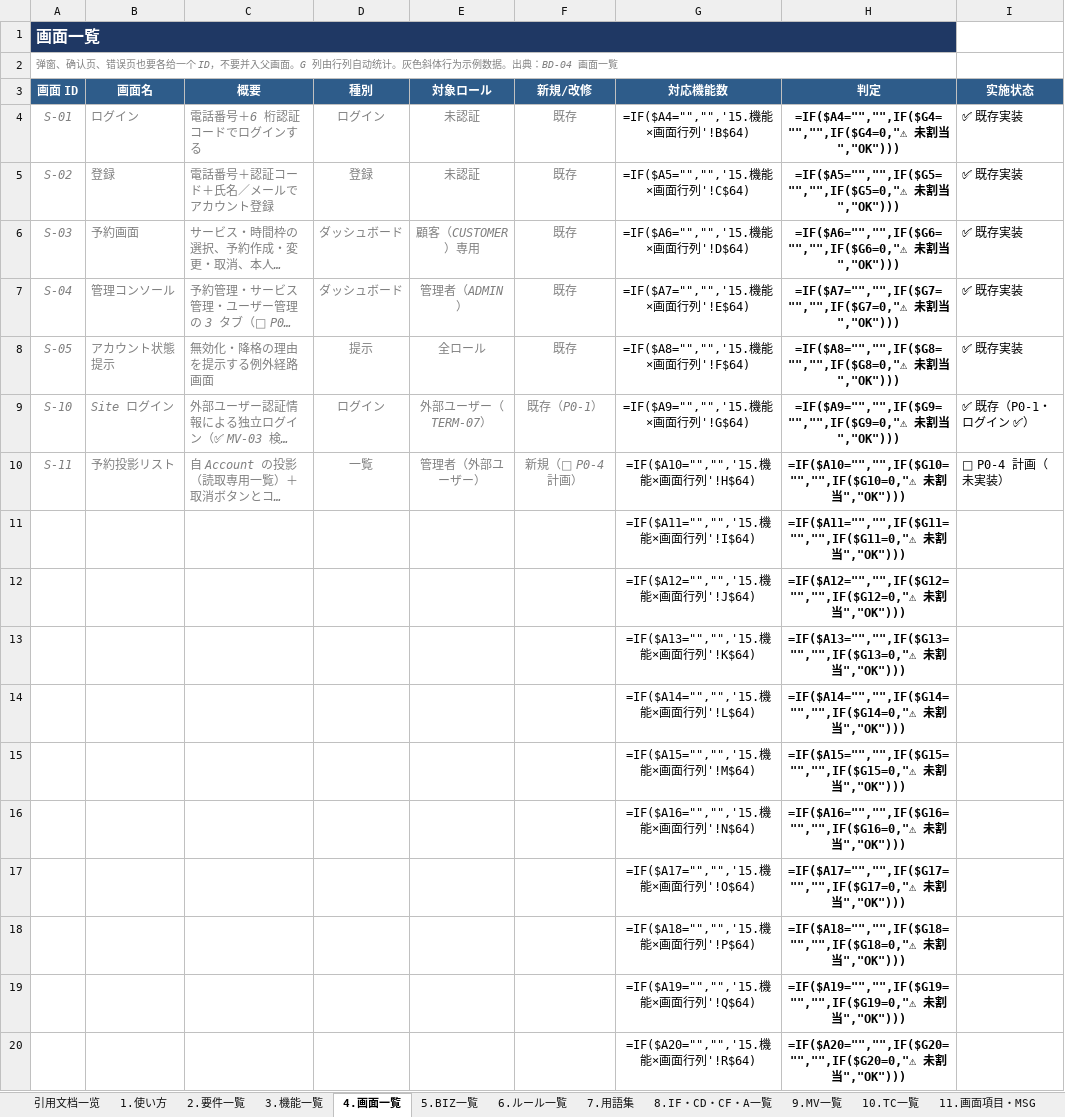
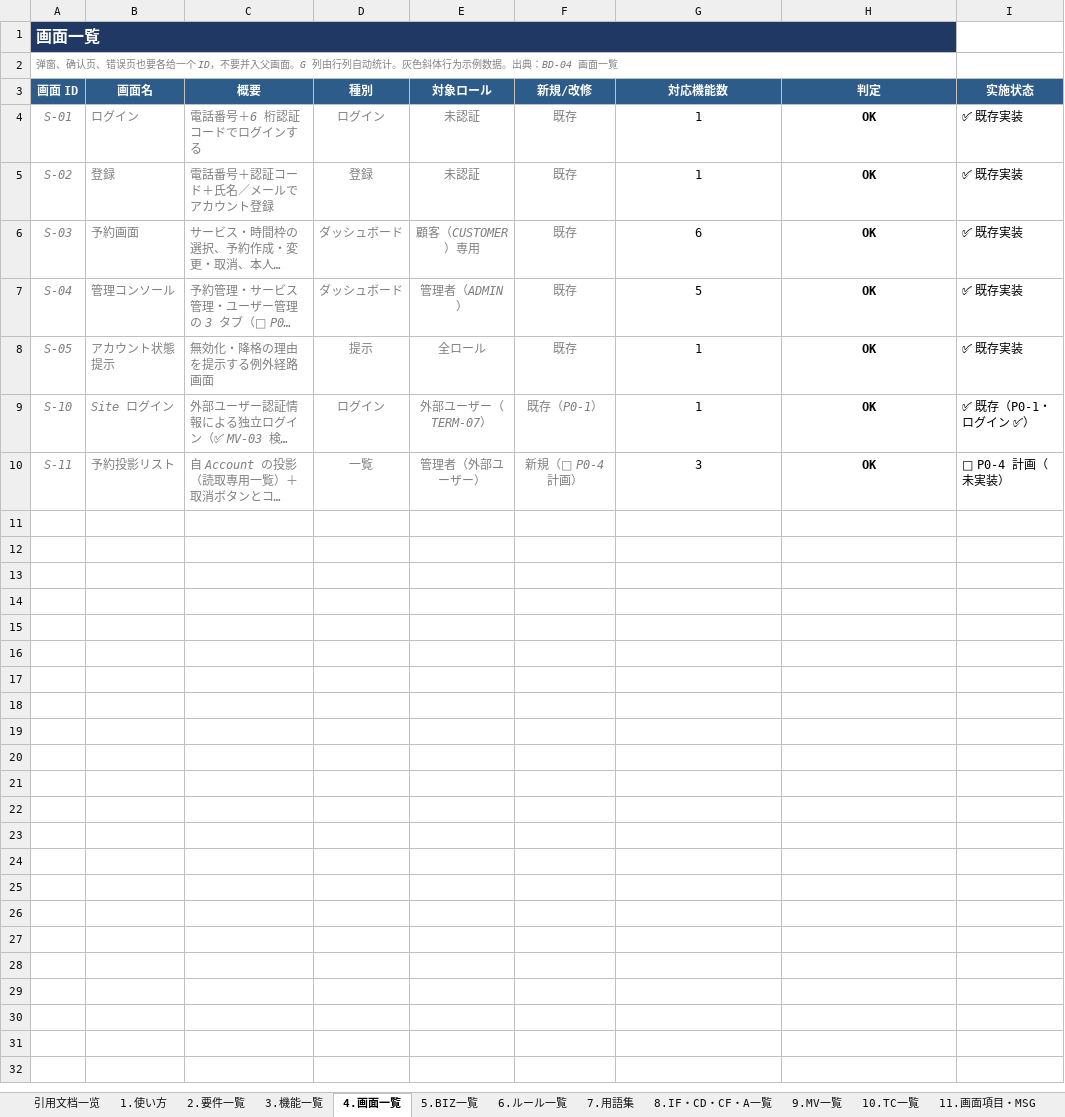
Before and after one commit to Cho-Geer/chogeer, an Excel workbook: docs/asset/coverage-matrix-summary.xlsx, sheet 4.画面一覧, drawn as a sheet; only a part is shown; long unchanged cells end in …; values as stored, in another font and other column widths than the file's, no borders; formulas without a stored value are shown as written; conditional formats not drawn; the diff covers the shown part only; the diff names each change by its address in the sheet, - before the commit and + after, or states it on an @@ line.

```diff
--- a/docs/asset/coverage-matrix-summary.xlsx (sheet 4.画面一覧)
+++ b/docs/asset/coverage-matrix-summary.xlsx (sheet 4.画面一覧)
-G4 (対応機能数): =IF($A4="","",'15.機能×画面行列'!B$64)
+G4 (対応機能数): 1
-H4 (判定): =IF($A4="","",IF($G4="","",IF($G4=0,"⚠ 未割当","OK")))
+H4 (判定): OK
-G5 (対応機能数): =IF($A5="","",'15.機能×画面行列'!C$64)
+G5 (対応機能数): 1
-H5 (判定): =IF($A5="","",IF($G5="","",IF($G5=0,"⚠ 未割当","OK")))
+H5 (判定): OK
-G6 (対応機能数): =IF($A6="","",'15.機能×画面行列'!D$64)
+G6 (対応機能数): 6
-H6 (判定): =IF($A6="","",IF($G6="","",IF($G6=0,"⚠ 未割当","OK")))
+H6 (判定): OK
-G7 (対応機能数): =IF($A7="","",'15.機能×画面行列'!E$64)
+G7 (対応機能数): 5
-H7 (判定): =IF($A7="","",IF($G7="","",IF($G7=0,"⚠ 未割当","OK")))
+H7 (判定): OK
-G8 (対応機能数): =IF($A8="","",'15.機能×画面行列'!F$64)
+G8 (対応機能数): 1
-H8 (判定): =IF($A8="","",IF($G8="","",IF($G8=0,"⚠ 未割当","OK")))
+H8 (判定): OK
-G9 (対応機能数): =IF($A9="","",'15.機能×画面行列'!G$64)
+G9 (対応機能数): 1
-H9 (判定): =IF($A9="","",IF($G9="","",IF($G9=0,"⚠ 未割当","OK")))
+H9 (判定): OK
-G10 (対応機能数): =IF($A10="","",'15.機能×画面行列'!H$64)
+G10 (対応機能数): 3
-H10 (判定): =IF($A10="","",IF($G10="","",IF($G10=0,"⚠ 未割当","OK")))
+H10 (判定): OK
-row 11:  |  |  |  |  |  | =IF($A11="","",'15.機能×画面行列'!I$64) | =IF($A11="","",IF($G11="","",IF($G11=0,"⚠ 未割当","OK")))
-row 12:  |  |  |  |  |  | =IF($A12="","",'15.機能×画面行列'!J$64) | =IF($A12="","",IF($G12="","",IF($G12=0,"⚠ 未割当","OK")))
-row 13:  |  |  |  |  |  | =IF($A13="","",'15.機能×画面行列'!K$64) | =IF($A13="","",IF($G13="","",IF($G13=0,"⚠ 未割当","OK")))
-row 14:  |  |  |  |  |  | =IF($A14="","",'15.機能×画面行列'!L$64) | =IF($A14="","",IF($G14="","",IF($G14=0,"⚠ 未割当","OK")))
-row 15:  |  |  |  |  |  | =IF($A15="","",'15.機能×画面行列'!M$64) | =IF($A15="","",IF($G15="","",IF($G15=0,"⚠ 未割当","OK")))
-row 16:  |  |  |  |  |  | =IF($A16="","",'15.機能×画面行列'!N$64) | =IF($A16="","",IF($G16="","",IF($G16=0,"⚠ 未割当","OK")))
-row 17:  |  |  |  |  |  | =IF($A17="","",'15.機能×画面行列'!O$64) | =IF($A17="","",IF($G17="","",IF($G17=0,"⚠ 未割当","OK")))
-row 18:  |  |  |  |  |  | =IF($A18="","",'15.機能×画面行列'!P$64) | =IF($A18="","",IF($G18="","",IF($G18=0,"⚠ 未割当","OK")))
-row 19:  |  |  |  |  |  | =IF($A19="","",'15.機能×画面行列'!Q$64) | =IF($A19="","",IF($G19="","",IF($G19=0,"⚠ 未割当","OK")))
-row 20:  |  |  |  |  |  | =IF($A20="","",'15.機能×画面行列'!R$64) | =IF($A20="","",IF($G20="","",IF($G20=0,"⚠ 未割当","OK")))
```
Also changed, not shown: 63 removed rows elsewhere in this sheet, sheet 14.要件×機能行列, sheet 15.機能×画面行列, sheet 3.機能一覧, sheet 2.要件一覧, sheet 16.サマリー, sheet 5.BIZ一覧, 7 more sheets, 5 other files.
